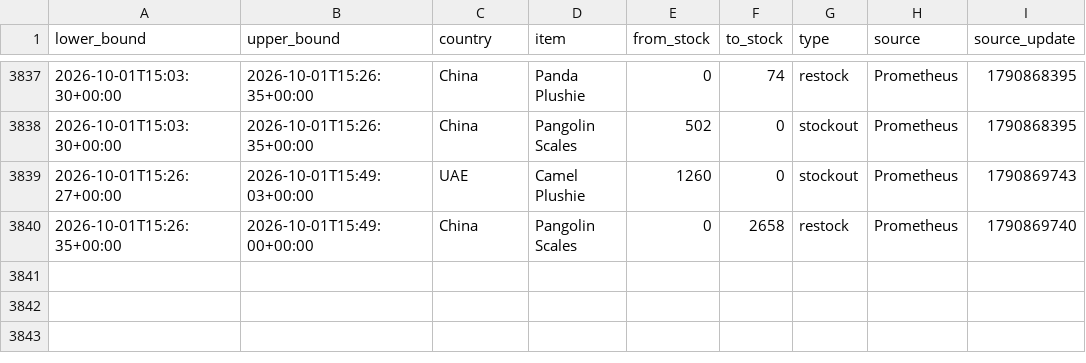
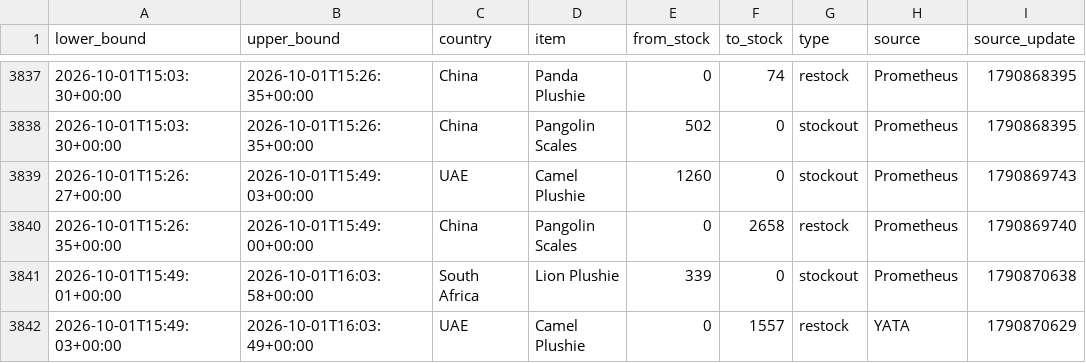
Before and after one commit to hansrsrian/Hans-data-collector, a CSV file: data/transitions.csv, drawn as a sheet; only a part is shown, gaps mark what is left out; the diff names each change by its address in the sheet, - before the commit and + after, or states it on an @@ line.

Commit message:
Data measurement

```diff
--- a/data/transitions.csv
+++ b/data/transitions.csv
+row 3841: 2026-10-01T15:49:01+00:00 | 2026-10-01T16:03:58+00:00 | South Africa | Lion Plushie | 339 | 0 | stockout | Prometheus | 1790870638
+row 3842: 2026-10-01T15:49:03+00:00 | 2026-10-01T16:03:49+00:00 | UAE | Camel Plushie | 0 | 1557 | restock | YATA | 1790870629
```
Also changed, not shown: data/source_health.csv, 4 other files.
